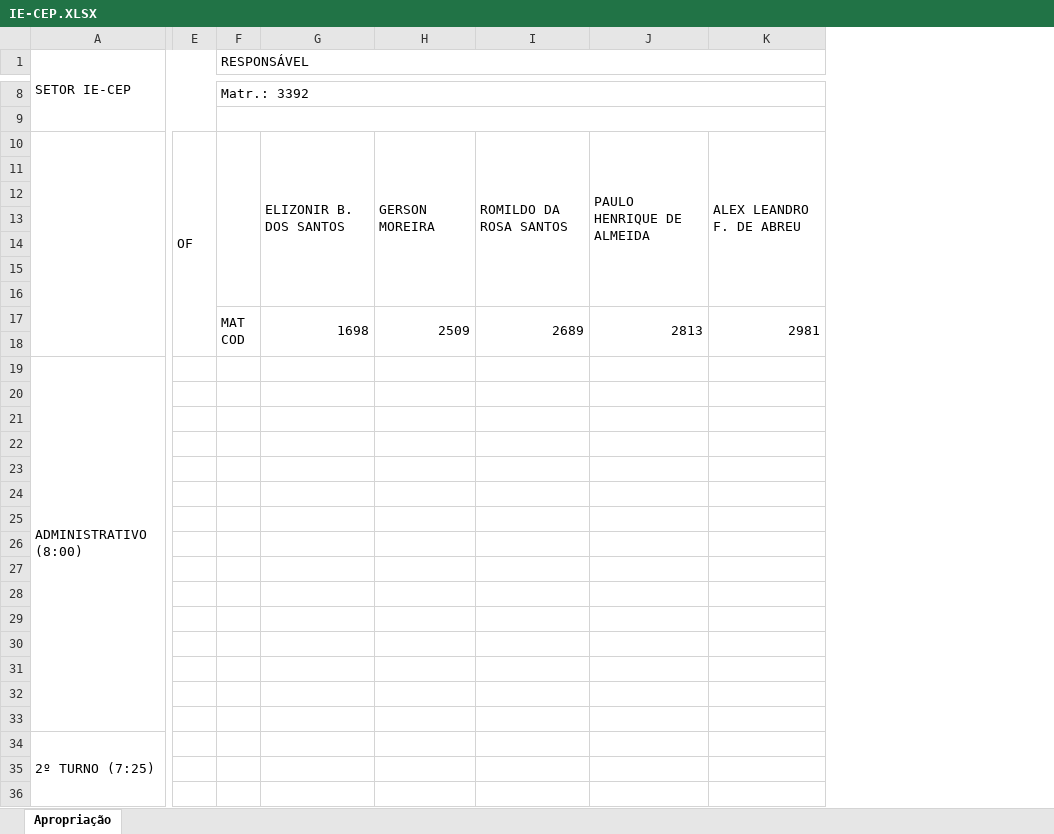
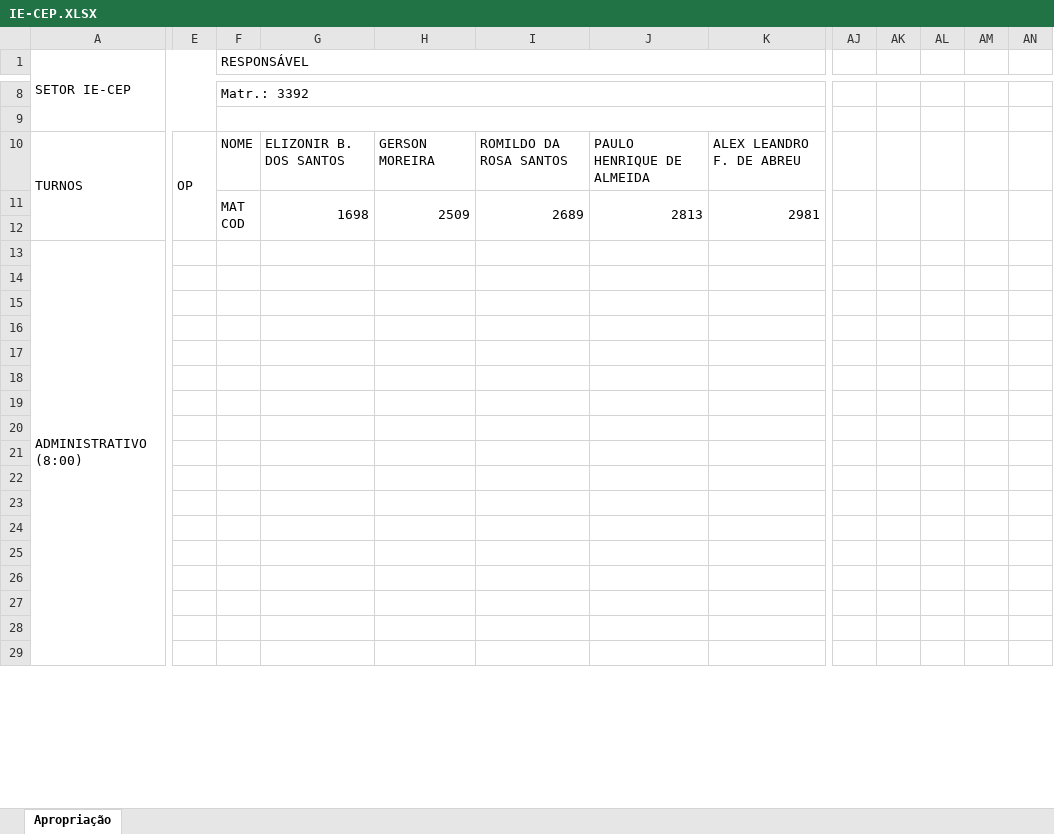
Before and after one commit to flipbit03/sisaprop, an Excel workbook: outputs/autoaprop.xlsx/autoapropxlsx/IE-CEP.XLSX, sheet Apropriação, drawn as a sheet; only a part is shown, gaps mark what is left out; values as stored, in another font and other column widths than the file's, no cell formats; removed rows and columns are numbered as before the commit, all else as after; rows hold the shown columns only; the diff covers the shown part only; the diff names each change by its address in the sheet, - before the commit and + after, or states it on an @@ line.

Commit message:
Atualizado IE-CEP.XLSX para modelo ADMINISTRATIVO.

```diff
--- a/outputs/autoaprop.xlsx/autoapropxlsx/IE-CEP.XLSX (sheet Apropriação)
+++ b/outputs/autoaprop.xlsx/autoapropxlsx/IE-CEP.XLSX (sheet Apropriação)
-column E, row 10: OF
+column E, row 10: OP
+column AJ, empty
+column AK, empty
+column AL, empty
+column AM, empty
+column AN, empty
-A10 (SETOR IE-CEP): (empty)
+A10 (SETOR IE-CEP): TURNOS
-F10 (RESPONSÁVEL): (empty)
+F10 (RESPONSÁVEL): NOME
-F10:F16 merged
-G10:G16 merged
-H10:H16 merged
-I10:I16 merged
-J10:J16 merged
-K10:K16 merged
-row 11: (empty)
-row 12: (empty)
-row 13: (empty)
-row 14: (empty)
-row 15: (empty)
-row 16: (empty)
-A19:A33 merged
+A13:A41 merged
-row 34: 2º TURNO (7:25)
```
Also changed, not shown: 7 added rows, 32 edited cells and merged cells elsewhere in this sheet, cell formats, charts or pictures, maps/autoaprop.xlsx.
